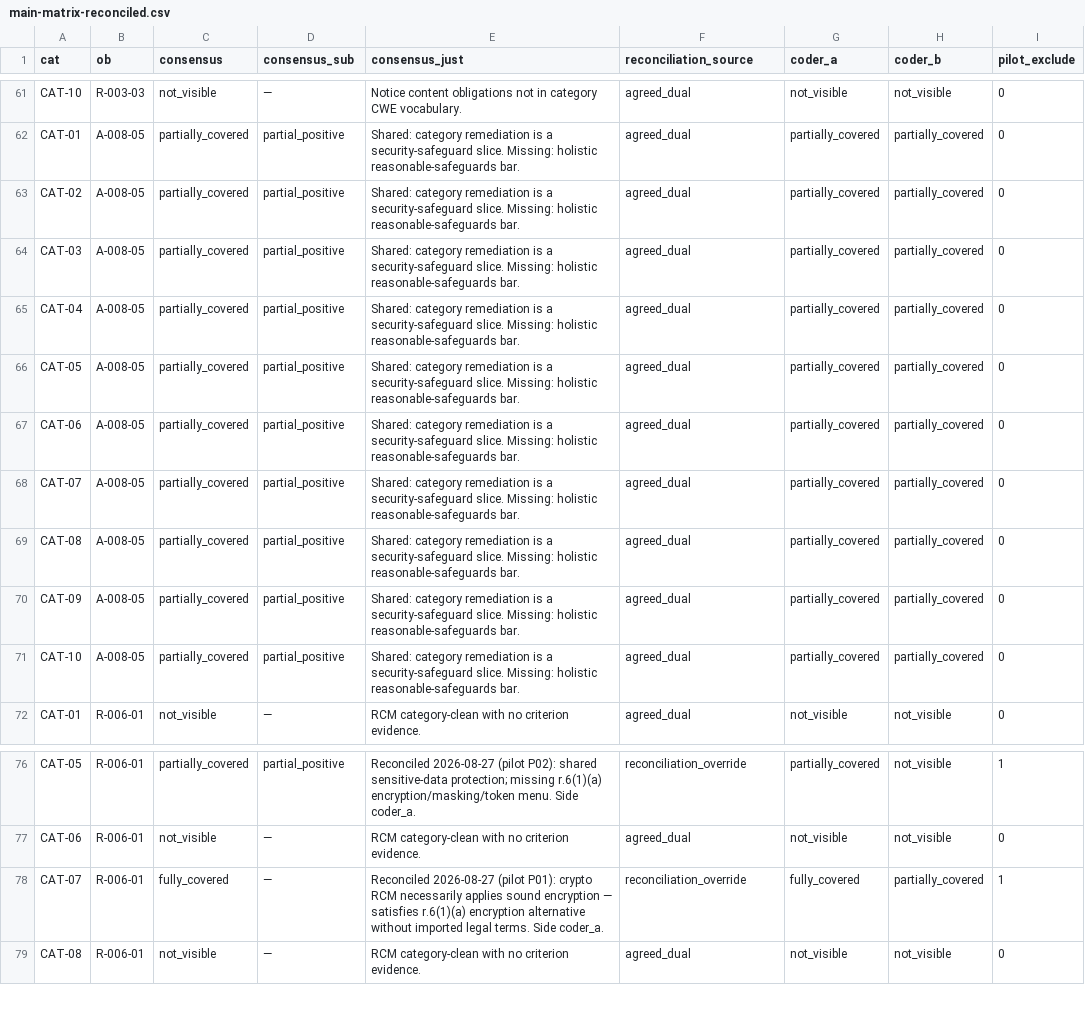
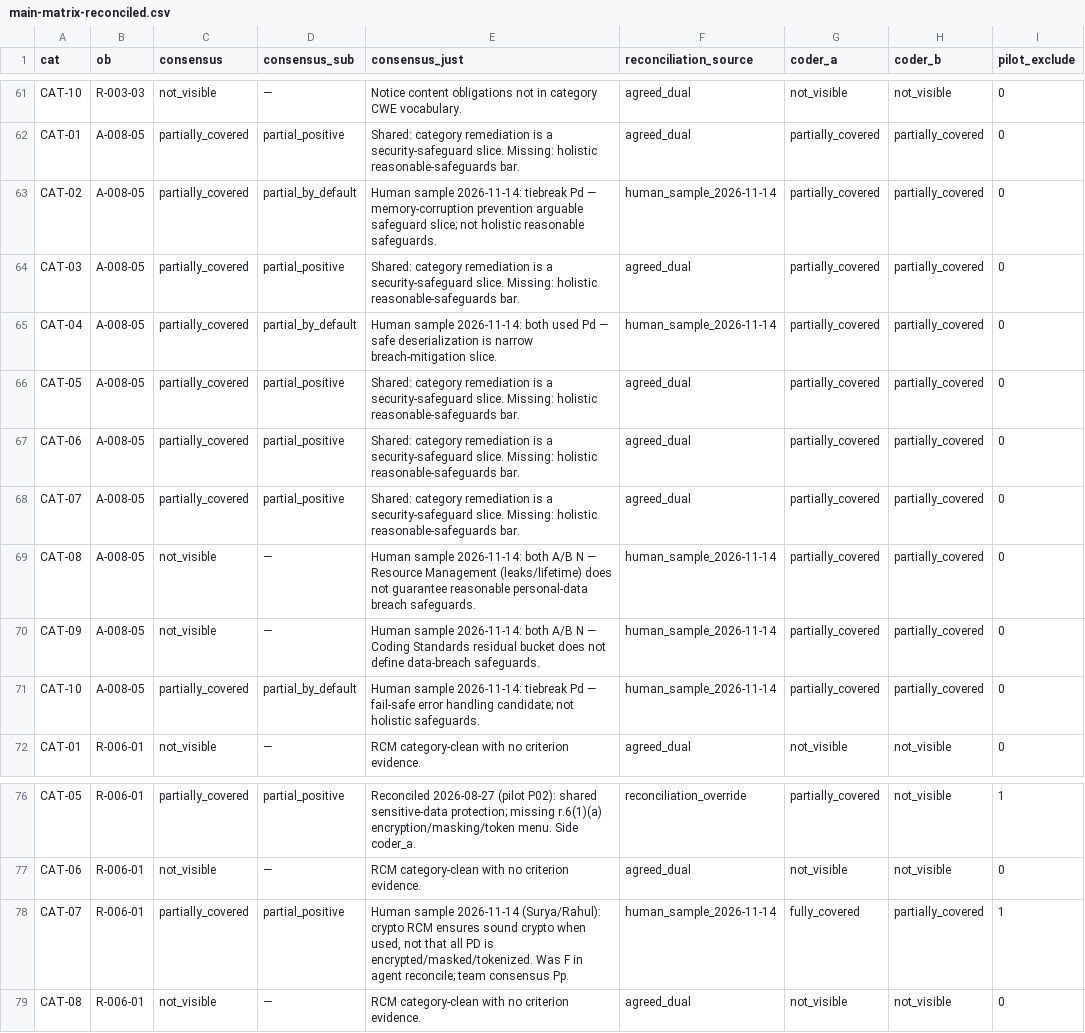
Before and after one commit to suryaraj05/from-cwe-to-clause-artifact, a CSV file: mapping/main-matrix-reconciled.csv, drawn as a sheet; only a part is shown, gaps mark what is left out.

```diff
--- a/mapping/main-matrix-reconciled.csv
+++ b/mapping/main-matrix-reconciled.csv
@@ -62,5 +62,5 @@ CAT-10,R-003-03,not_visible,—,Notice content obligations not in category CWE v
 CAT-01,A-008-05,partially_covered,partial_positive,Shared: category remediation is a security-safeguard slice. Missing: holistic reasonable-safeguards bar.,agreed_dual,partially_covered,partially_covered,0
-CAT-02,A-008-05,partially_covered,partial_positive,Shared: category remediation is a security-safeguard slice. Missing: holistic reasonable-safeguards bar.,agreed_dual,partially_covered,partially_covered,0
+CAT-02,A-008-05,partially_covered,partial_by_default,Human sample 2026-11-14: tiebreak Pd — memory-corruption prevention arguable safeguard slice; not holistic reasonable safeguards.,human_sample_2026-11-14,partially_covered,partially_covered,0
 CAT-03,A-008-05,partially_covered,partial_positive,Shared: category remediation is a security-safeguard slice. Missing: holistic reasonable-safeguards bar.,agreed_dual,partially_covered,partially_covered,0
-CAT-04,A-008-05,partially_covered,partial_positive,Shared: category remediation is a security-safeguard slice. Missing: holistic reasonable-safeguards bar.,agreed_dual,partially_covered,partially_covered,0
+CAT-04,A-008-05,partially_covered,partial_by_default,Human sample 2026-11-14: both used Pd — safe deserialization is narrow breach-mitigation slice.,human_sample_2026-11-14,partially_covered,partially_covered,0
 CAT-05,A-008-05,partially_covered,partial_positive,Shared: category remediation is a security-safeguard slice. Missing: holistic reasonable-safeguards bar.,agreed_dual,partially_covered,partially_covered,0
@@ -68,5 +68,5 @@ CAT-06,A-008-05,partially_covered,partial_positive,Shared: category remediation
 CAT-07,A-008-05,partially_covered,partial_positive,Shared: category remediation is a security-safeguard slice. Missing: holistic reasonable-safeguards bar.,agreed_dual,partially_covered,partially_covered,0
-CAT-08,A-008-05,partially_covered,partial_positive,Shared: category remediation is a security-safeguard slice. Missing: holistic reasonable-safeguards bar.,agreed_dual,partially_covered,partially_covered,0
-CAT-09,A-008-05,partially_covered,partial_positive,Shared: category remediation is a security-safeguard slice. Missing: holistic reasonable-safeguards bar.,agreed_dual,partially_covered,partially_covered,0
-CAT-10,A-008-05,partially_covered,partial_positive,Shared: category remediation is a security-safeguard slice. Missing: holistic reasonable-safeguards bar.,agreed_dual,partially_covered,partially_covered,0
+CAT-08,A-008-05,not_visible,—,Human sample 2026-11-14: both A/B N — Resource Management (leaks/lifetime) does not guarantee reasonable personal-data breach safeguards.,human_sample_2026-11-14,partially_covered,partially_covered,0
+CAT-09,A-008-05,not_visible,—,Human sample 2026-11-14: both A/B N — Coding Standards residual bucket does not define data-breach safeguards.,human_sample_2026-11-14,partially_covered,partially_covered,0
+CAT-10,A-008-05,partially_covered,partial_by_default,Human sample 2026-11-14: tiebreak Pd — fail-safe error handling candidate; not holistic safeguards.,human_sample_2026-11-14,partially_covered,partially_covered,0
 CAT-01,R-006-01,not_visible,—,RCM category-clean with no criterion evidence.,agreed_dual,not_visible,not_visible,0
@@ -77,3 +77,3 @@ CAT-05,R-006-01,partially_covered,partial_positive,Reconciled 2026-08-27 (pilot
 CAT-06,R-006-01,not_visible,—,RCM category-clean with no criterion evidence.,agreed_dual,not_visible,not_visible,0
-CAT-07,R-006-01,fully_covered,—,Reconciled 2026-08-27 (pilot P01): crypto RCM necessarily applies sound encryption — satisfies r.6(1)(a) encryption alternative without imported legal terms. Side coder_a.,reconciliation_override,fully_covered,partially_covered,1
+CAT-07,R-006-01,partially_covered,partial_positive,"Human sample 2026-11-14 (Surya/Rahul): crypto RCM ensures sound crypto when used, not that all PD is encrypted/masked/tokenized. Was F in agent reconcile; team consensus Pp.",human_sample_2026-11-14,fully_covered,partially_covered,1
 CAT-08,R-006-01,not_visible,—,RCM category-clean with no criterion evidence.,agreed_dual,not_visible,not_visible,0
```
Also changed, not shown: 13 other files.
